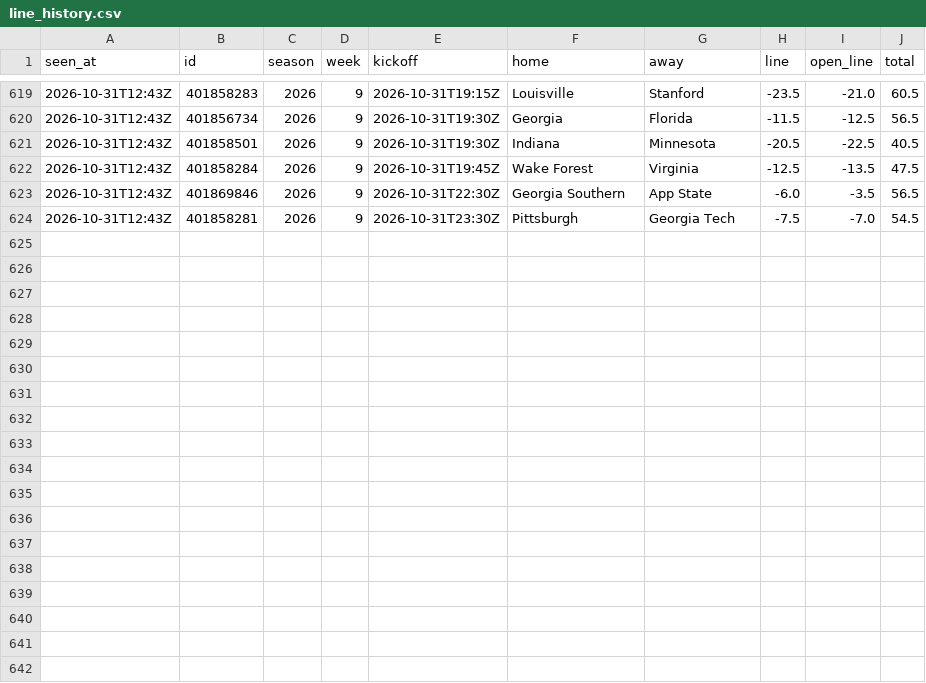
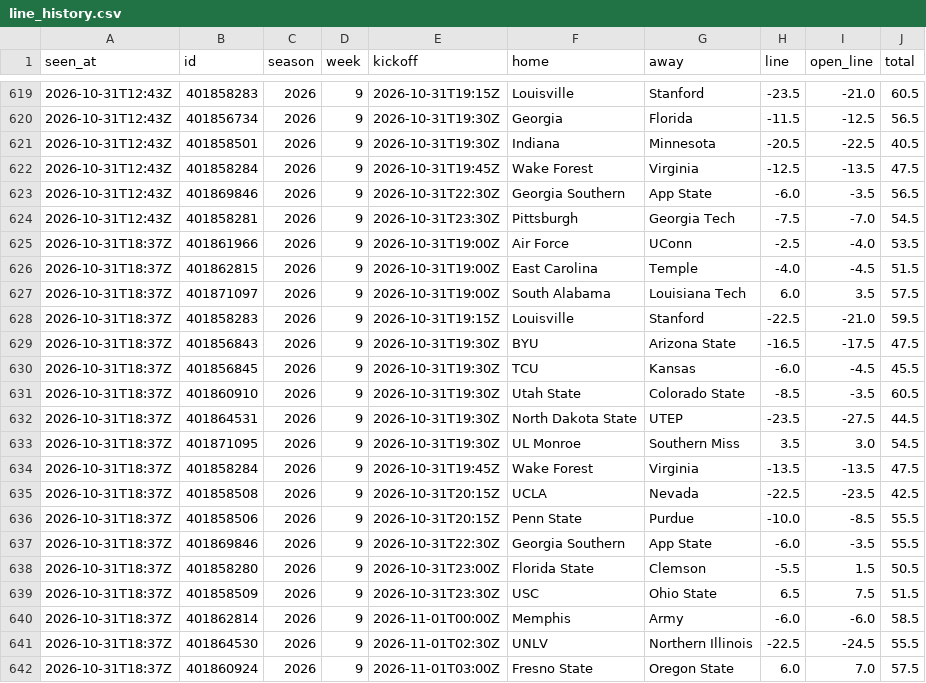
Before and after one commit to davischamann-alt/fourth-and-value, a CSV file: data/live/line_history.csv, drawn as a sheet; only a part is shown, gaps mark what is left out.

```diff
--- a/data/live/line_history.csv
+++ b/data/live/line_history.csv
@@ -624 +624,19 @@ seen_at,id,season,week,kickoff,home,away,line,open_line,total
 2026-10-31T12:43Z,401858281,2026,9,2026-10-31T23:30Z,Pittsburgh,Georgia Tech,-7.5,-7.0,54.5
+2026-10-31T18:37Z,401861966,2026,9,2026-10-31T19:00Z,Air Force,UConn,-2.5,-4.0,53.5
+2026-10-31T18:37Z,401862815,2026,9,2026-10-31T19:00Z,East Carolina,Temple,-4.0,-4.5,51.5
+2026-10-31T18:37Z,401871097,2026,9,2026-10-31T19:00Z,South Alabama,Louisiana Tech,6.0,3.5,57.5
+2026-10-31T18:37Z,401858283,2026,9,2026-10-31T19:15Z,Louisville,Stanford,-22.5,-21.0,59.5
+2026-10-31T18:37Z,401856843,2026,9,2026-10-31T19:30Z,BYU,Arizona State,-16.5,-17.5,47.5
+2026-10-31T18:37Z,401856845,2026,9,2026-10-31T19:30Z,TCU,Kansas,-6.0,-4.5,45.5
+2026-10-31T18:37Z,401860910,2026,9,2026-10-31T19:30Z,Utah State,Colorado State,-8.5,-3.5,60.5
+2026-10-31T18:37Z,401864531,2026,9,2026-10-31T19:30Z,North Dakota State,UTEP,-23.5,-27.5,44.5
+2026-10-31T18:37Z,401871095,2026,9,2026-10-31T19:30Z,UL Monroe,Southern Miss,3.5,3.0,54.5
+2026-10-31T18:37Z,401858284,2026,9,2026-10-31T19:45Z,Wake Forest,Virginia,-13.5,-13.5,47.5
+2026-10-31T18:37Z,401858508,2026,9,2026-10-31T20:15Z,UCLA,Nevada,-22.5,-23.5,42.5
+2026-10-31T18:37Z,401858506,2026,9,2026-10-31T20:15Z,Penn State,Purdue,-10.0,-8.5,55.5
+2026-10-31T18:37Z,401869846,2026,9,2026-10-31T22:30Z,Georgia Southern,App State,-6.0,-3.5,55.5
+2026-10-31T18:37Z,401858280,2026,9,2026-10-31T23:00Z,Florida State,Clemson,-5.5,1.5,50.5
+2026-10-31T18:37Z,401858509,2026,9,2026-10-31T23:30Z,USC,Ohio State,6.5,7.5,51.5
+2026-10-31T18:37Z,401862814,2026,9,2026-11-01T00:00Z,Memphis,Army,-6.0,-6.0,58.5
+2026-10-31T18:37Z,401864530,2026,9,2026-11-01T02:30Z,UNLV,Northern Illinois,-22.5,-24.5,55.5
+2026-10-31T18:37Z,401860924,2026,9,2026-11-01T03:00Z,Fresno State,Oregon State,6.0,7.0,57.5
```
Also changed, not shown: data/live/picks.csv, data/live/total_picks.csv, 4 other files.
